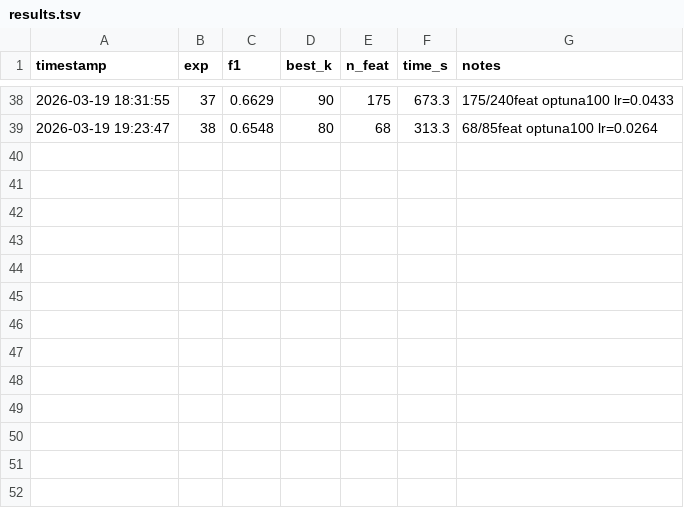
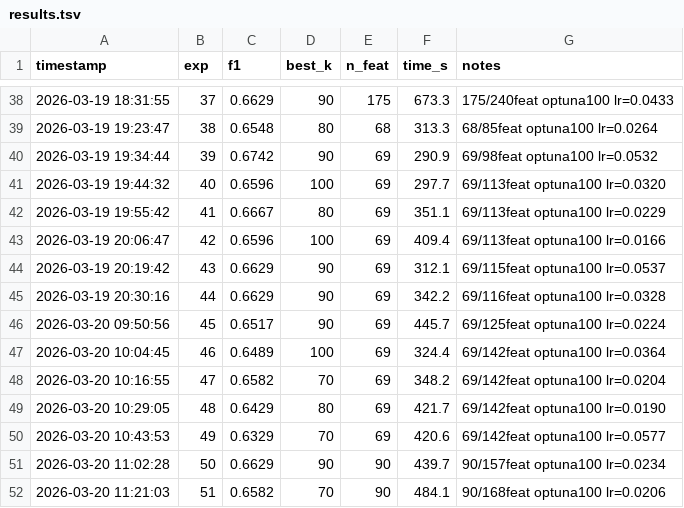
Before and after one commit to sorzz444/autoresearch-lgb, a TSV file: results.tsv, drawn as a sheet; only a part is shown, gaps mark what is left out; the diff names each change by its address in the sheet, - before the commit and + after, or states it on an @@ line.

Commit message:
v2.2: GATE2 IV+corr filter check, 3-part notes, GATE_FAIL recovery, time window rules

```diff
--- a/results.tsv
+++ b/results.tsv
+row 40: 2026-03-19 19:34:44 | 39 | 0.6742 | 90 | 69 | 290.9 | 69/98feat optuna100 lr=0.0532
+row 41: 2026-03-19 19:44:32 | 40 | 0.6596 | 100 | 69 | 297.7 | 69/113feat optuna100 lr=0.0320
+row 42: 2026-03-19 19:55:42 | 41 | 0.6667 | 80 | 69 | 351.1 | 69/113feat optuna100 lr=0.0229
+row 43: 2026-03-19 20:06:47 | 42 | 0.6596 | 100 | 69 | 409.4 | 69/113feat optuna100 lr=0.0166
+row 44: 2026-03-19 20:19:42 | 43 | 0.6629 | 90 | 69 | 312.1 | 69/115feat optuna100 lr=0.0537
+row 45: 2026-03-19 20:30:16 | 44 | 0.6629 | 90 | 69 | 342.2 | 69/116feat optuna100 lr=0.0328
+row 46: 2026-03-20 09:50:56 | 45 | 0.6517 | 90 | 69 | 445.7 | 69/125feat optuna100 lr=0.0224
+row 47: 2026-03-20 10:04:45 | 46 | 0.6489 | 100 | 69 | 324.4 | 69/142feat optuna100 lr=0.0364
+row 48: 2026-03-20 10:16:55 | 47 | 0.6582 | 70 | 69 | 348.2 | 69/142feat optuna100 lr=0.0204
+row 49: 2026-03-20 10:29:05 | 48 | 0.6429 | 80 | 69 | 421.7 | 69/142feat optuna100 lr=0.0190
+row 50: 2026-03-20 10:43:53 | 49 | 0.6329 | 70 | 69 | 420.6 | 69/142feat optuna100 lr=0.0577
+row 51: 2026-03-20 11:02:28 | 50 | 0.6629 | 90 | 90 | 439.7 | 90/157feat optuna100 lr=0.0234
+row 52: 2026-03-20 11:21:03 | 51 | 0.6582 | 70 | 90 | 484.1 | 90/168feat optuna100 lr=0.0206
```
Also changed, not shown: 5 other files.
